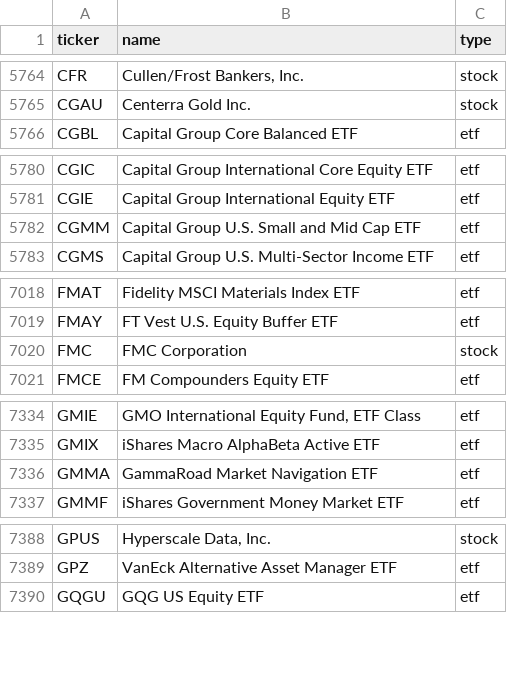
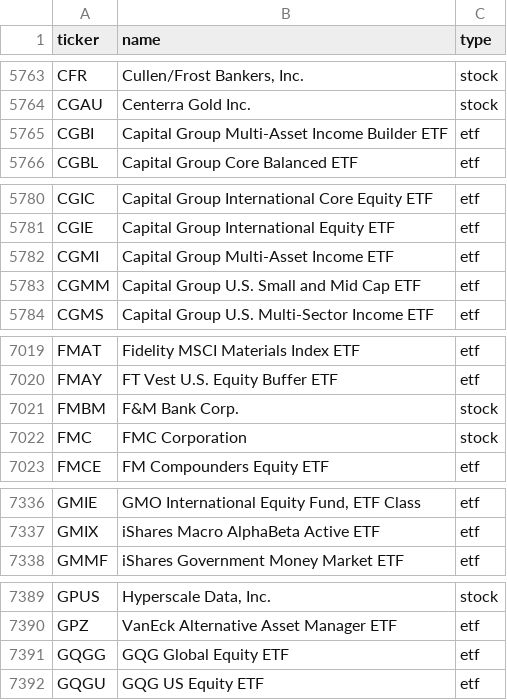
Before and after one commit to vickarzz/stock-screener, a CSV file: data/universe_us.csv, drawn as a sheet; only a part is shown, gaps mark what is left out; the diff covers the shown part only.

```diff
--- a/data/universe_us.csv
+++ b/data/universe_us.csv
@@ -5765,2 +5764,3 @@ CFR,"Cullen/Frost Bankers, Inc.",stock
 CGAU,Centerra Gold Inc.,stock
+CGBI,Capital Group Multi-Asset Income Builder ETF,etf
 CGBL,Capital Group Core Balanced ETF,etf
@@ -5781,2 +5781,3 @@ CGIC,Capital Group International Core Equity ETF,etf
 CGIE,Capital Group International Equity ETF,etf
+CGMI,Capital Group Multi-Asset Income ETF,etf
 CGMM,Capital Group U.S. Small and Mid Cap ETF,etf
@@ -7019,2 +7020,3 @@ FMAT,Fidelity MSCI Materials Index ETF,etf
 FMAY,FT Vest U.S. Equity Buffer ETF,etf
+FMBM,F&M Bank Corp.,stock
 FMC,FMC Corporation,stock
@@ -7335,3 +7337,2 @@ GMIE,"GMO International Equity Fund, ETF Class",etf
 GMIX,iShares Macro AlphaBeta Active ETF,etf
-GMMA,GammaRoad Market Navigation ETF,etf
 GMMF,iShares Government Money Market ETF,etf
@@ -7389,2 +7390,3 @@ GPUS,"Hyperscale Data, Inc.",stock
 GPZ,VanEck Alternative Asset Manager ETF,etf
+GQGG,GQG Global Equity ETF,etf
 GQGU,GQG US Equity ETF,etf
```
Also changed, not shown: 5 added rows, 4 removed rows and 1 edited cell elsewhere in this file, 1 other file.
